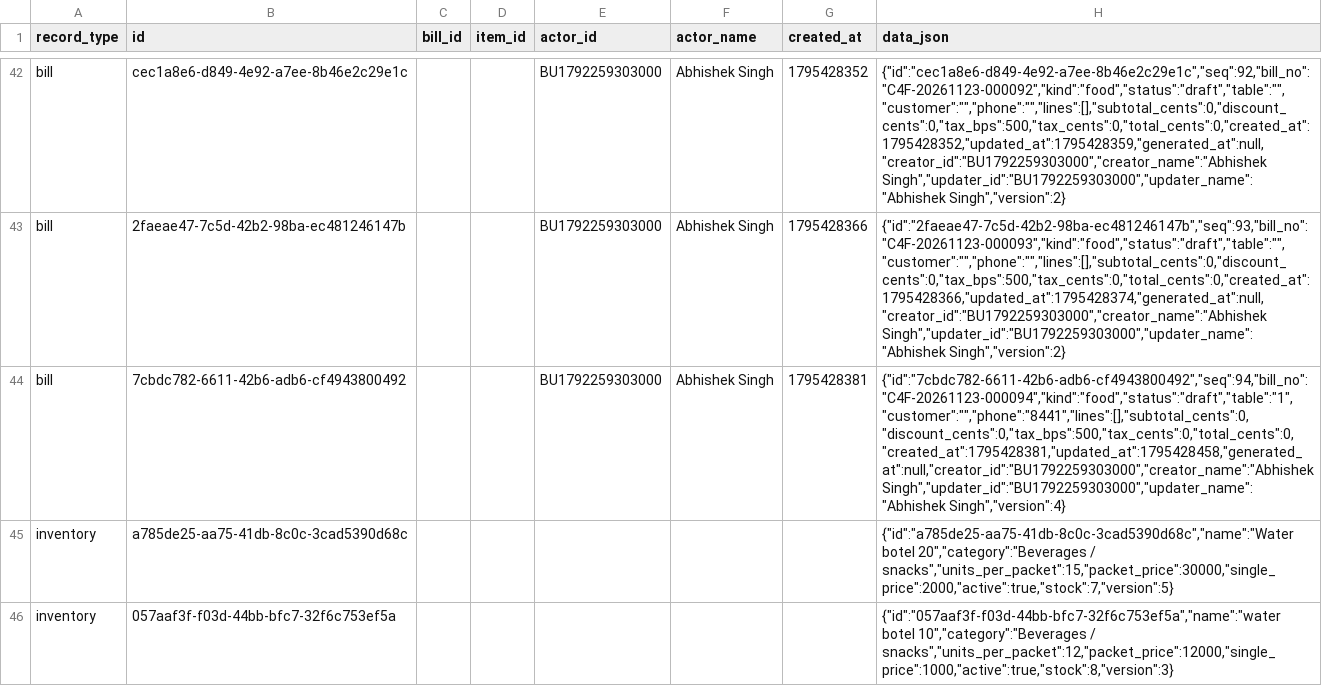
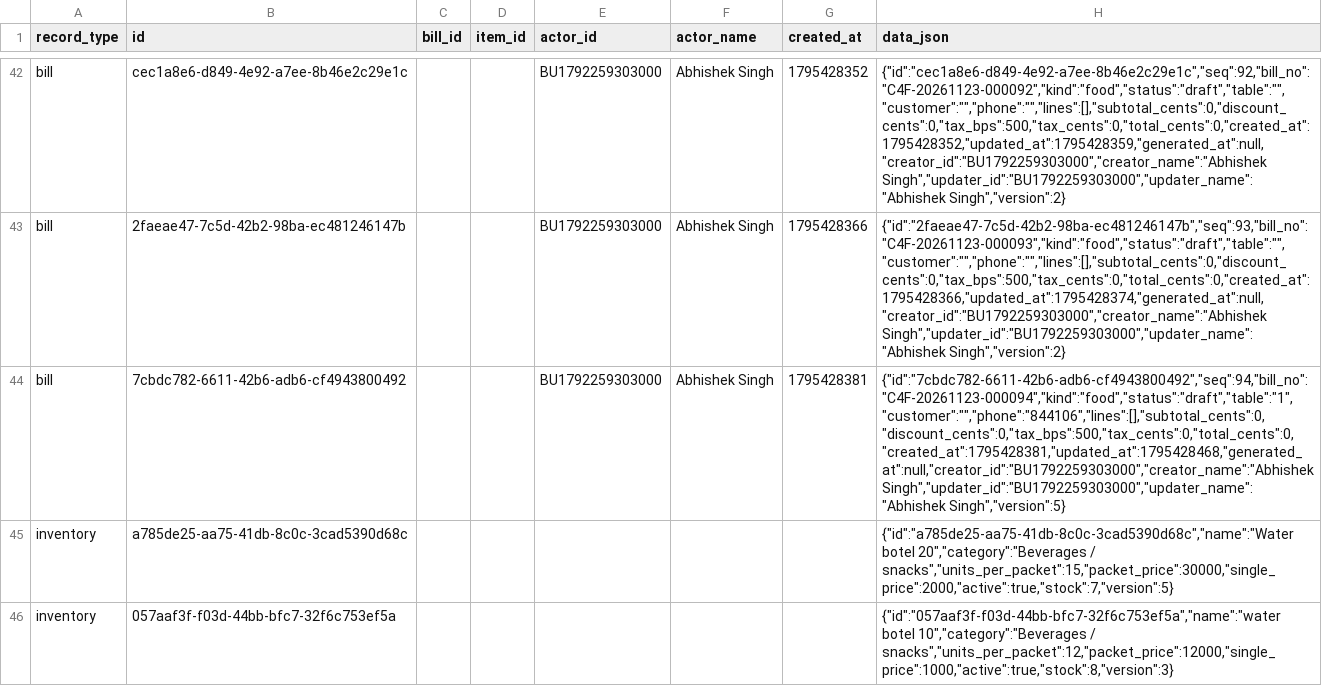
Before and after one commit to BRIJBHAN-SINGH234/call4all, a CSV file: data/billing-records.csv, drawn as a sheet; only a part is shown, gaps mark what is left out; the diff covers the shown part only; the diff names each change by its address in the sheet, - before the commit and + after, or states it on an @@ line.

Commit message:
Update shared billing CSV [skip ci]

```diff
--- a/data/billing-records.csv
+++ b/data/billing-records.csv
-H44 (data_json): {"id":"7cbdc782-6611-42b6-adb6-cf4943800492","seq":94,"bill_no":"C4F-20261123-000094","kind":"food","status":"draft","table":"1","customer":"","phone":"8441","lines":[],"subtotal_cents":0,"discount_cents":0,"tax_bps":500,"tax_cents":0,"total_cents":0,"created_at":1795428381,"updated_at":1795428458,"generated_at":null,"creator_id":"BU1792259303000","creator_name":"Abhishek Singh","updater_id":"BU1792259303000","updater_name":"Abhishek Singh","version":4}
+H44 (data_json): {"id":"7cbdc782-6611-42b6-adb6-cf4943800492","seq":94,"bill_no":"C4F-20261123-000094","kind":"food","status":"draft","table":"1","customer":"","phone":"844106","lines":[],"subtotal_cents":0,"discount_cents":0,"tax_bps":500,"tax_cents":0,"total_cents":0,"created_at":1795428381,"updated_at":1795428468,"generated_at":null,"creator_id":"BU1792259303000","creator_name":"Abhishek Singh","updater_id":"BU1792259303000","updater_name":"Abhishek Singh","version":5}
```
Also changed, not shown: 2 added rows elsewhere in this file.
